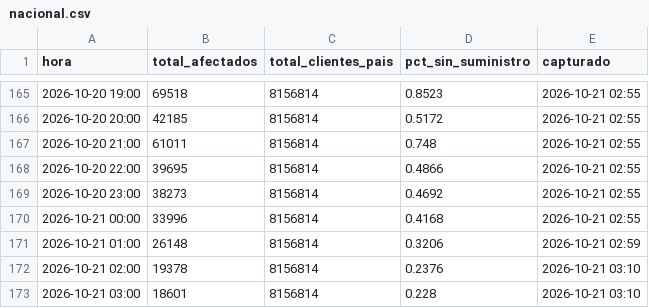
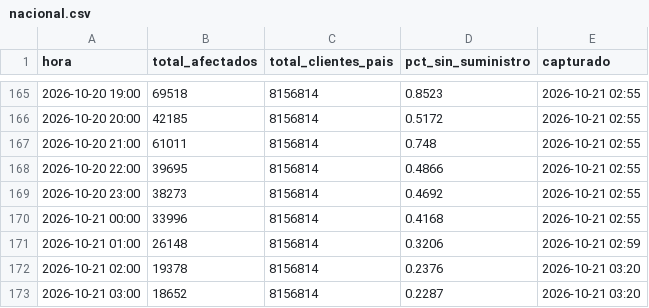
Before and after one commit to diland9/monitor-cortes-chile, a CSV file: data/nacional.csv, drawn as a sheet; only a part is shown, gaps mark what is left out.

```diff
--- a/data/nacional.csv
+++ b/data/nacional.csv
@@ -171,3 +171,3 @@
 2026-10-21 01:00,26148,8156814,0.3206,2026-10-21 02:59
-2026-10-21 02:00,19378,8156814,0.2376,2026-10-21 03:10
-2026-10-21 03:00,18601,8156814,0.228,2026-10-21 03:10
+2026-10-21 02:00,19378,8156814,0.2376,2026-10-21 03:20
+2026-10-21 03:00,18652,8156814,0.2287,2026-10-21 03:20
```
Also changed, not shown: data/region.csv, 8 other files.
